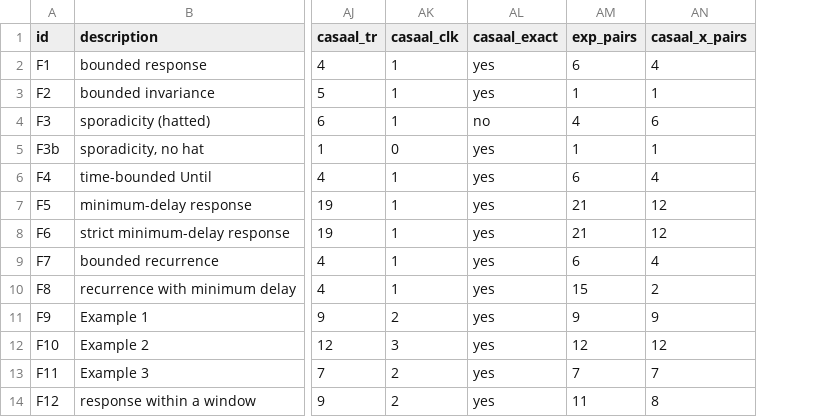
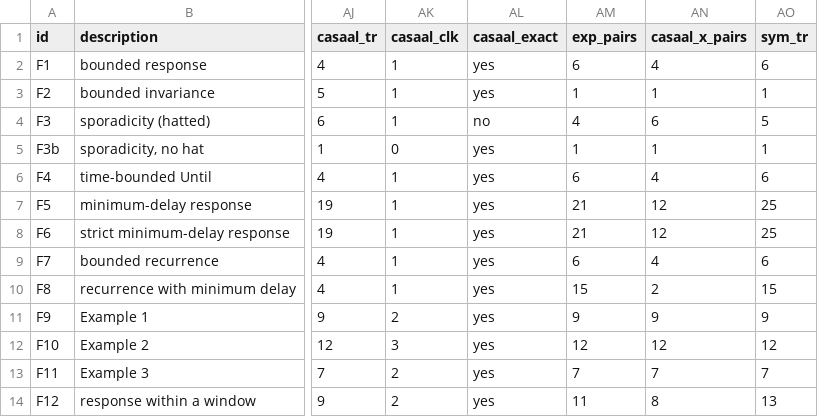
Before and after one commit to efares1/MTL2BA, a TSV file: evaluation/results.tsv, drawn as a sheet; only a part is shown, gaps mark what is left out; the diff names each change by its address in the sheet, - before the commit and + after, or states it on an @@ line.

```diff
--- a/evaluation/results.tsv
+++ b/evaluation/results.tsv
+column AO (sym_tr), rows 2-14: 6 | 1 | 5 | 1 | 6 | 25 | 25 | 6 | 15 | 9 | 12 | 7 | 13
```
Also changed, not shown: 16 other files.
